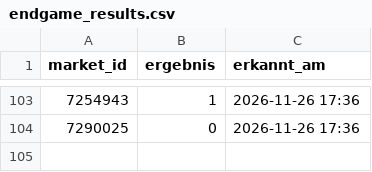
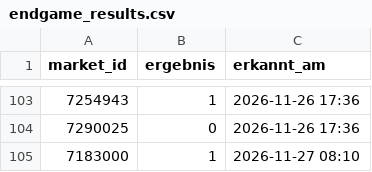
Before and after one commit to Fluc10/polymarket-scanner, a CSV file: data/endgame_results.csv, drawn as a sheet; only a part is shown, gaps mark what is left out.

```diff
--- a/data/endgame_results.csv
+++ b/data/endgame_results.csv
@@ -104 +104,2 @@ market_id,ergebnis,erkannt_am
 7290025,0,2026-11-26 17:36
+7183000,1,2026-11-27 08:10
```
Also changed, not shown: data/endgame_markets.csv, 1 other file.
